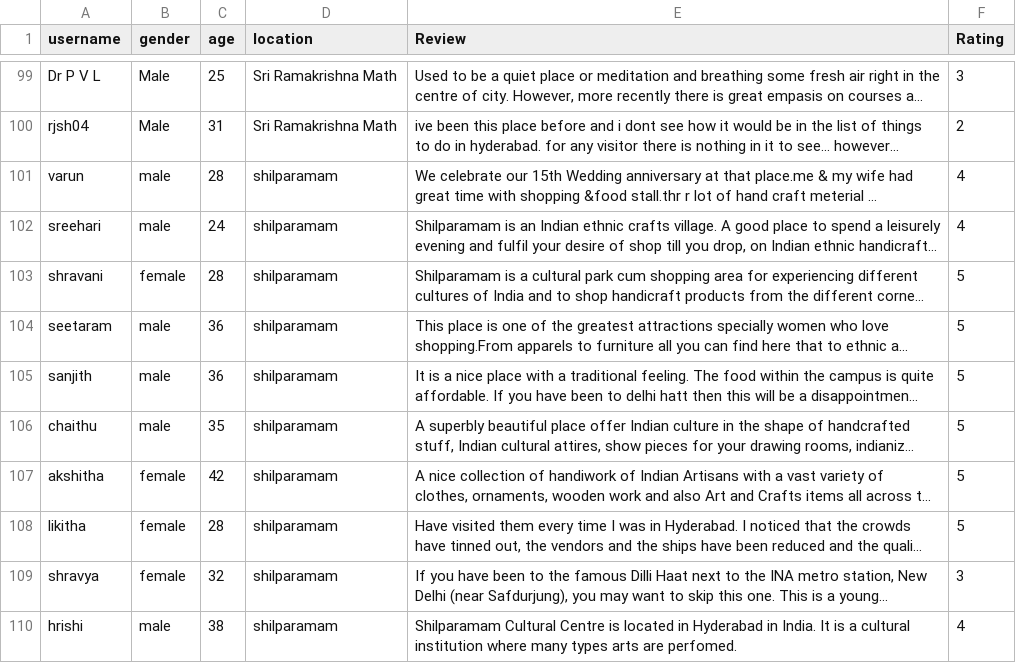
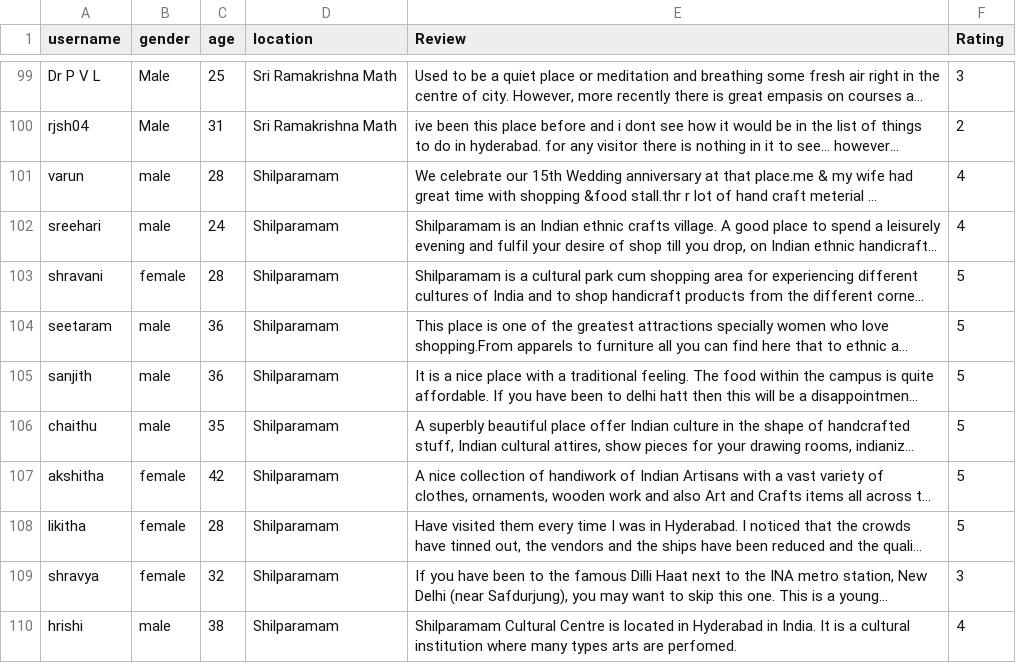
Before and after one commit to llsridevill/Hybrid_Recommender_System_For_Tourism, a CSV file: static/Dataset/Hyd_tourdata.csv, drawn as a sheet; only a part is shown, gaps mark what is left out; long unchanged cells end in …; the diff covers the shown part only; the diff names each change by its address in the sheet, - before the commit and + after, or states it on an @@ line.

```diff
--- a/static/Dataset/Hyd_tourdata.csv
+++ b/static/Dataset/Hyd_tourdata.csv
-D101:D110 (location): shilparamam
+D101:D110 (location): Shilparamam
```
Also changed, not shown: 31 edited cells elsewhere in this file, 5 other files.
